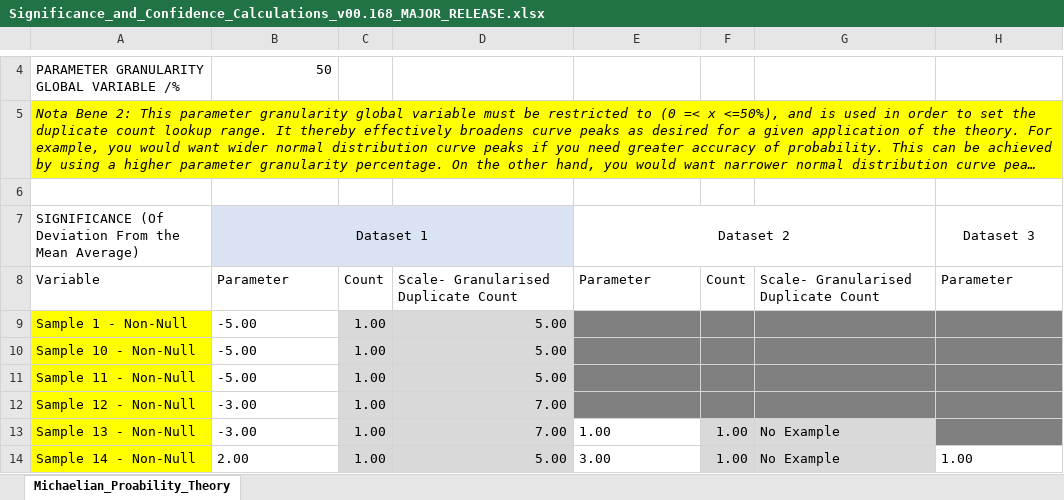
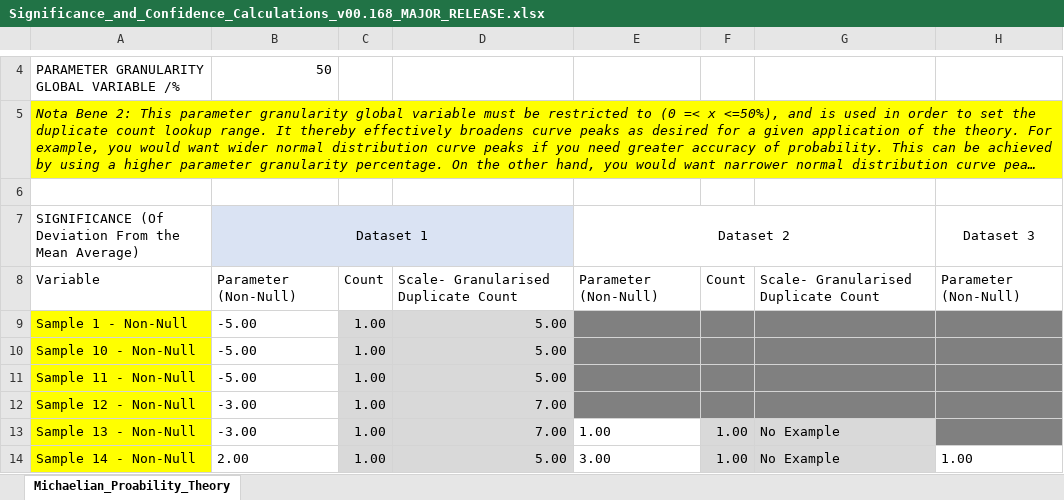
Before and after one commit to Scarlett-Pimpernell/Obsidian-Anchor-Database, an Excel workbook: Obsidian_Core_Machine_Learning_Algorithms_____Source_Code_Which_Is_Useful_For_AGI_Level_1/Probabilistic Machine Learning/Significance_and_Confidence_Calculations_v00.168_MAJOR_RELEASE.xlsx, sheet Michaelian_Proability_Theory, drawn as a sheet; only a part is shown, gaps mark what is left out; long unchanged cells end in …; values as stored, in another font and other column widths than the file's, no borders; charts and pictures not drawn; the diff names each change by its address in the sheet, - before the commit and + after, or states it on an @@ line.

Commit message:
Final Tweaks!

```diff
--- a/Obsidian_Core_Machine_Learning_Algorithms_____Source_Code_Which_Is_Useful_For_AGI_Level_1/Probabilistic Machine Learning/Significance_and_Confidence_Calculations_v00.168_MAJOR_RELEASE.xlsx (sheet Michaelian_Proability_Theory)
+++ b/Obsidian_Core_Machine_Learning_Algorithms_____Source_Code_Which_Is_Useful_For_AGI_Level_1/Probabilistic Machine Learning/Significance_and_Confidence_Calculations_v00.168_MAJOR_RELEASE.xlsx (sheet Michaelian_Proability_Theory)
-B8: Parameter
+B8: Parameter (Non-Null)
-E8: Parameter
+E8: Parameter (Non-Null)
-H8: Parameter
+H8: Parameter (Non-Null)
```
